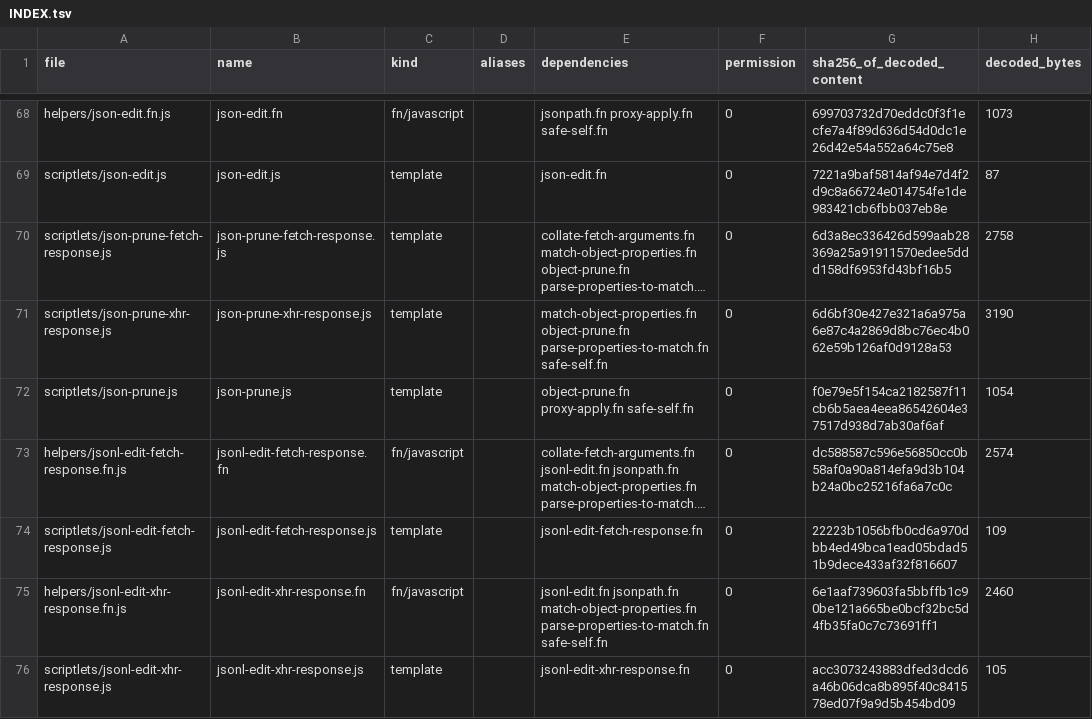
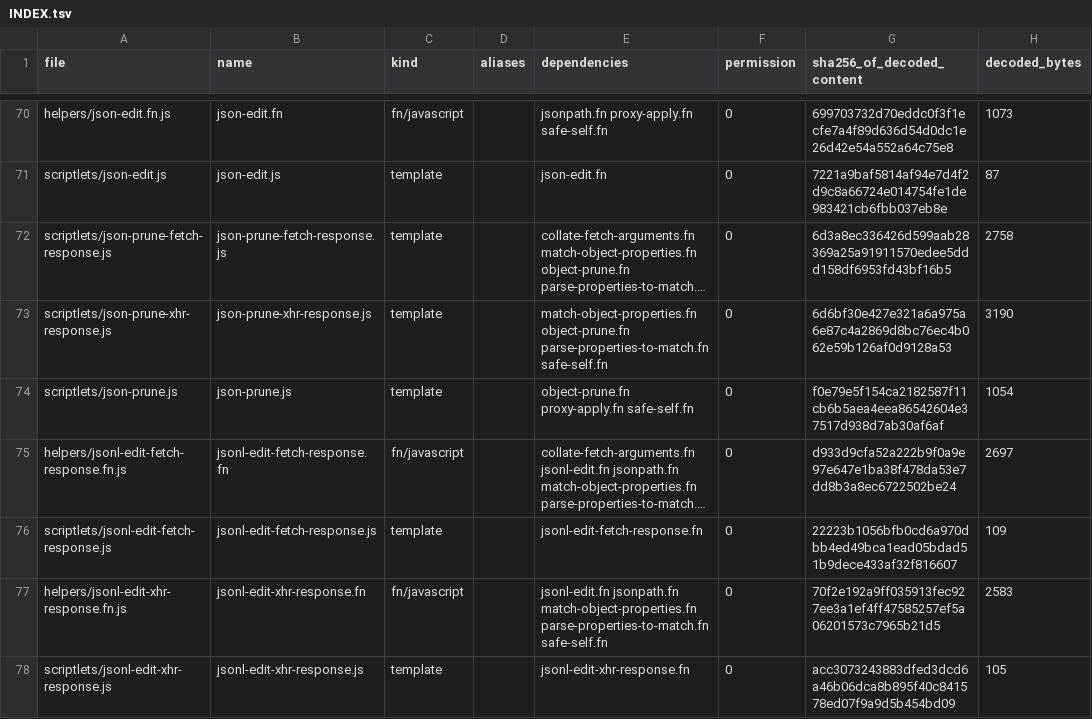
Before and after one commit to bandusix/ubo-adblock-resources, a TSV file: dist/readable/INDEX.tsv, drawn as a sheet; only a part is shown, gaps mark what is left out; long unchanged cells end in …; addresses are those after the commit; the diff covers the shown part only; the diff names each change by its address in the sheet, - before the commit and + after, or states it on an @@ line.

```diff
--- a/dist/readable/INDEX.tsv
+++ b/dist/readable/INDEX.tsv
-G75 (sha256_of_decoded_content): dc588587c596e56850cc0b58af0a90a814efa9d3b104b24a0bc25216fa6a7c0c
+G75 (sha256_of_decoded_content): d933d9cfa52a222b9f0a9e97e647e1ba38f478da53e7dd8b3a8ec6722502be24
-H75 (decoded_bytes): 2574
+H75 (decoded_bytes): 2697
-G77 (sha256_of_decoded_content): 6e1aaf739603fa5bbffb1c90be121a665be0bcf32bc5d4fb35fa0c7c73691ff1
+G77 (sha256_of_decoded_content): 70f2e192a9ff035913fec927ee3a1ef4ff47585257ef5a06201573c7965b21d5
-H77 (decoded_bytes): 2460
+H77 (decoded_bytes): 2583
```
Also changed, not shown: 3 added rows and 19 edited cells elsewhere in this file, 17 other files.
